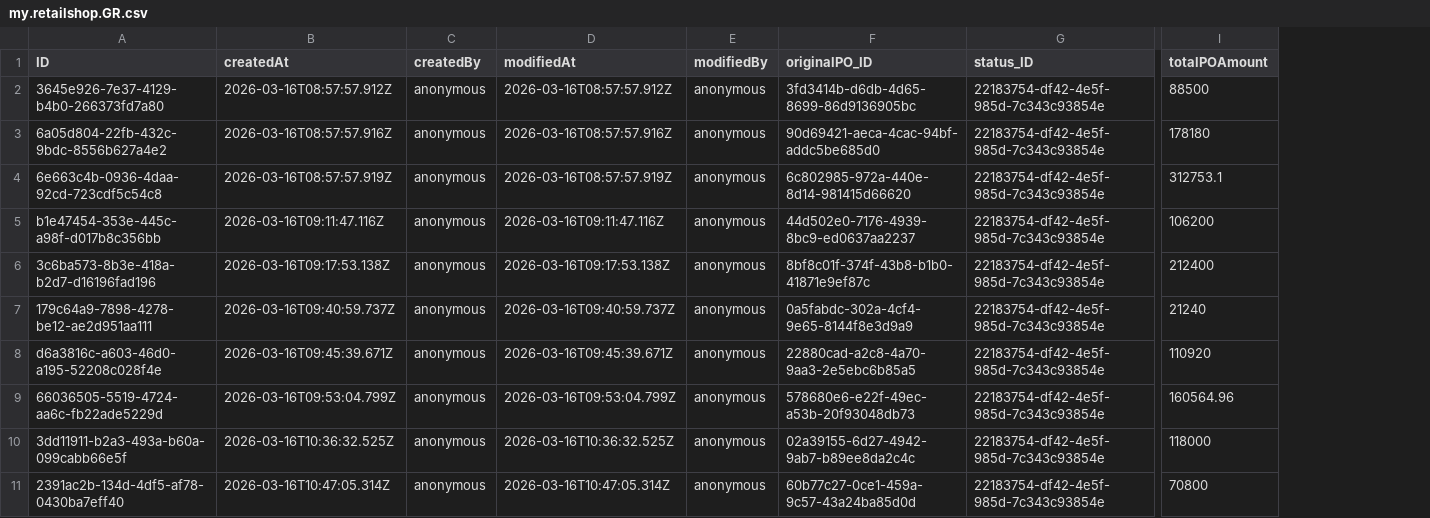
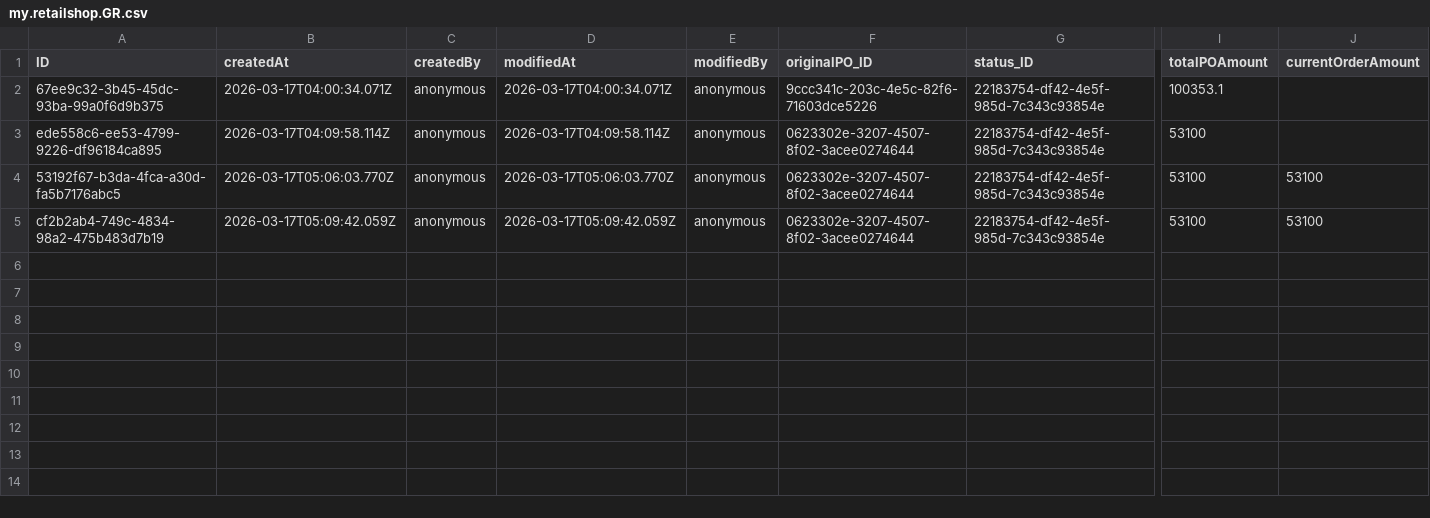
Before and after one commit to Shobhitha-Bhat/Retail_Inventory_And_Billing_Mgmt_System-V2-, a CSV file: db/data/my.retailshop.GR.csv, drawn as a sheet; only a part is shown, gaps mark what is left out; removed rows and columns are numbered as before the commit, all else as after; rows hold the shown columns only; the diff names each change by its address in the sheet, - before the commit and + after, or states it on an @@ line.

```diff
--- a/db/data/my.retailshop.GR.csv
+++ b/db/data/my.retailshop.GR.csv
+column J (currentOrderAmount), rows 4-5: 53100 | 53100
-row 2: 3645e926-7e37-4129-b4b0-266373fd7a80 | 2026-03-16T08:57:57.912Z | anonymous | 2026-03-16T08:57:57.912Z | anonymous | 3fd3414b-d6db-4d65-8699-86d9136905bc | 22183754-df42-4e5f-985d-7c343c93854e | 88500
-A2 (ID): 6a05d804-22fb-432c-9bdc-8556b627a4e2
+A2 (ID): 67ee9c32-3b45-45dc-93ba-99a0f6d9b375
-B2 (createdAt): 2026-03-16T08:57:57.916Z
+B2 (createdAt): 2026-03-17T04:00:34.071Z
-D2 (modifiedAt): 2026-03-16T08:57:57.916Z
+D2 (modifiedAt): 2026-03-17T04:00:34.071Z
-F2 (originalPO_ID): 90d69421-aeca-4cac-94bf-addc5be685d0
+F2 (originalPO_ID): 9ccc341c-203c-4e5c-82f6-71603dce5226
-I2 (totalPOAmount): 178180
+I2 (totalPOAmount): 100353.1
-row 4: 6e663c4b-0936-4daa-92cd-723cdf5c54c8 | 2026-03-16T08:57:57.919Z | anonymous | 2026-03-16T08:57:57.919Z | anonymous | 6c802985-972a-440e-8d14-981415d66620 | 22183754-df42-4e5f-985d-7c343c93854e | 312753.1
-A3 (ID): b1e47454-353e-445c-a98f-d017b8c356bb
+A3 (ID): ede558c6-ee53-4799-9226-df96184ca895
-B3 (createdAt): 2026-03-16T09:11:47.116Z
+B3 (createdAt): 2026-03-17T04:09:58.114Z
-D3 (modifiedAt): 2026-03-16T09:11:47.116Z
+D3 (modifiedAt): 2026-03-17T04:09:58.114Z
-F3 (originalPO_ID): 44d502e0-7176-4939-8bc9-ed0637aa2237
+F3 (originalPO_ID): 0623302e-3207-4507-8f02-3acee0274644
-I3 (totalPOAmount): 106200
+I3 (totalPOAmount): 53100
-row 6: 3c6ba573-8b3e-418a-b2d7-d16196fad196 | 2026-03-16T09:17:53.138Z | anonymous | 2026-03-16T09:17:53.138Z | anonymous | 8bf8c01f-374f-43b8-b1b0-41871e9ef87c | 22183754-df42-4e5f-985d-7c343c93854e | 212400
-A4 (ID): 179c64a9-7898-4278-be12-ae2d951aa111
+A4 (ID): 53192f67-b3da-4fca-a30d-fa5b7176abc5
-B4 (createdAt): 2026-03-16T09:40:59.737Z
+B4 (createdAt): 2026-03-17T05:06:03.770Z
-D4 (modifiedAt): 2026-03-16T09:40:59.737Z
+D4 (modifiedAt): 2026-03-17T05:06:03.770Z
-F4 (originalPO_ID): 0a5fabdc-302a-4cf4-9e65-8144f8e3d9a9
+F4 (originalPO_ID): 0623302e-3207-4507-8f02-3acee0274644
-I4 (totalPOAmount): 21240
+I4 (totalPOAmount): 53100
-row 8: d6a3816c-a603-46d0-a195-52208c028f4e | 2026-03-16T09:45:39.671Z | anonymous | 2026-03-16T09:45:39.671Z | anonymous | 22880cad-a2c8-4a70-9aa3-2e5ebc6b85a5 | 22183754-df42-4e5f-985d-7c343c93854e | 110920
-A5 (ID): 66036505-5519-4724-aa6c-fb22ade5229d
+A5 (ID): cf2b2ab4-749c-4834-98a2-475b483d7b19
-B5 (createdAt): 2026-03-16T09:53:04.799Z
+B5 (createdAt): 2026-03-17T05:09:42.059Z
-D5 (modifiedAt): 2026-03-16T09:53:04.799Z
+D5 (modifiedAt): 2026-03-17T05:09:42.059Z
-F5 (originalPO_ID): 578680e6-e22f-49ec-a53b-20f93048db73
+F5 (originalPO_ID): 0623302e-3207-4507-8f02-3acee0274644
-I5 (totalPOAmount): 160564.96
+I5 (totalPOAmount): 53100
-row 10: 3dd11911-b2a3-493a-b60a-099cabb66e5f | 2026-03-16T10:36:32.525Z | anonymous | 2026-03-16T10:36:32.525Z | anonymous | 02a39155-6d27-4942-9ab7-b89ee8da2c4c | 22183754-df42-4e5f-985d-7c343c93854e | 118000
-row 11: 2391ac2b-134d-4df5-af78-0430ba7eff40 | 2026-03-16T10:47:05.314Z | anonymous | 2026-03-16T10:47:05.314Z | anonymous | 60b77c27-0ce1-459a-9c57-43a24ba85d0d | 22183754-df42-4e5f-985d-7c343c93854e | 70800
```
Also changed, not shown: db/data/my.retailshop.DistributorOrderItems.csv, db/data/my.retailshop.GRItems.csv, 8 other files.
